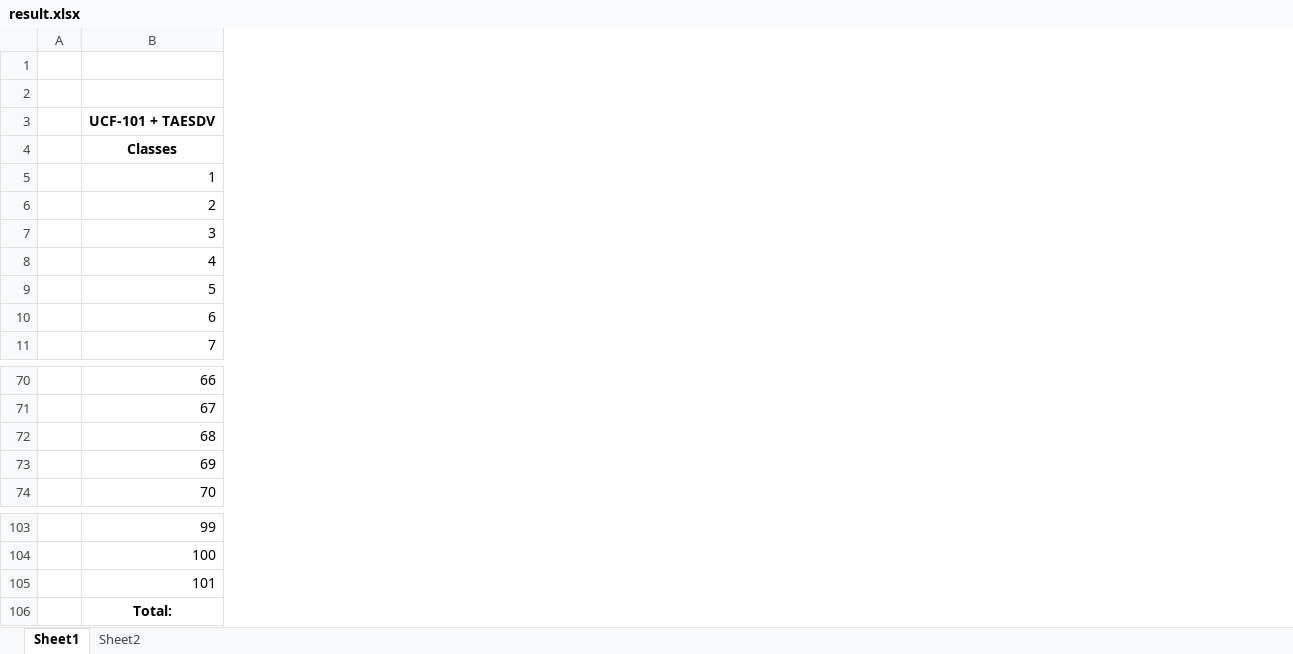
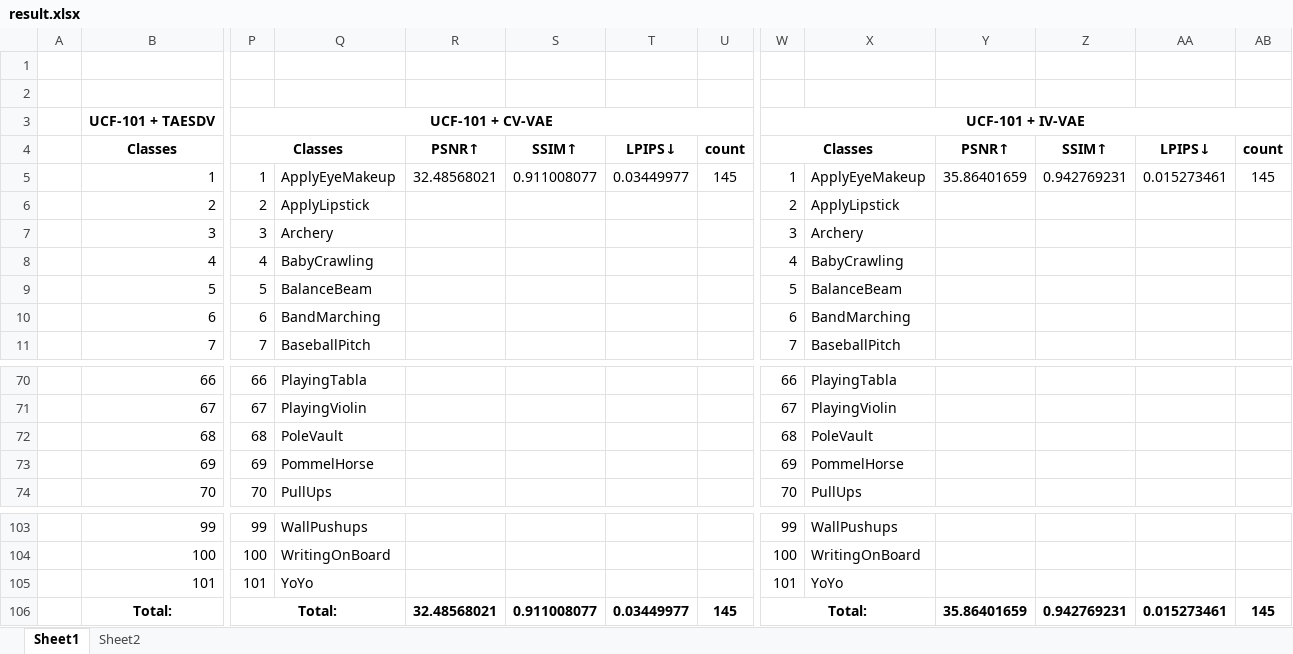
Before and after one commit to momiji-bit/PG-Thesis-TGADV, an Excel workbook: result.xlsx, sheet Sheet1, drawn as a sheet; only a part is shown, gaps mark what is left out; values as stored, in another font and other column widths than the file's, no borders; conditional formats not drawn; the diff covers the shown part only; the diff names each change by its address in the sheet, - before the commit and + after, or states it on an @@ line.

```diff
--- a/result.xlsx (sheet Sheet1)
+++ b/result.xlsx (sheet Sheet1)
+column P, rows 3-11: UCF-101 + CV-VAE | Classes | 1 | 2 | 3 | 4 | 5 | 6 | 7; rows 70-74: 66 | 67 | 68 | 69 | 70; rows 103-106: 99 | 100 | 101 | Total:
+column Q, rows 5-11: ApplyEyeMakeup | ApplyLipstick | Archery | BabyCrawling | BalanceBeam | BandMarching | BaseballPitch; rows 70-74: PlayingTabla | PlayingViolin | PoleVault | PommelHorse | PullUps; rows 103-105: WallPushups | WritingOnBoard | YoYo
+column R, rows 4-5: PSNR↑ | 32.48568021; row 106: 32.48568021
+column S, rows 4-5: SSIM↑ | 0.911008077; row 106: 0.911008077
+column T, rows 4-5: LPIPS↓ | 0.03449977; row 106: 0.03449977
+column U, rows 4-5: count | 145; row 106: 145
+column W, rows 3-11: UCF-101 + IV-VAE | Classes | 1 | 2 | 3 | 4 | 5 | 6 | 7; rows 70-74: 66 | 67 | 68 | 69 | 70; rows 103-106: 99 | 100 | 101 | Total:
+column X, rows 5-11: ApplyEyeMakeup | ApplyLipstick | Archery | BabyCrawling | BalanceBeam | BandMarching | BaseballPitch; rows 70-74: PlayingTabla | PlayingViolin | PoleVault | PommelHorse | PullUps; rows 103-105: WallPushups | WritingOnBoard | YoYo
+column Y, rows 4-5: PSNR↑ | 35.86401659; row 106: 35.86401659
+column Z, rows 4-5: SSIM↑ | 0.942769231; row 106: 0.942769231
+column AA, rows 4-5: LPIPS↓ | 0.015273461; row 106: 0.015273461
+column AB, rows 4-5: count | 145; row 106: 145
```
Also changed, not shown: 2 added columns and 8 edited cells elsewhere in this sheet, sheet Sheet2, 4 other files.
